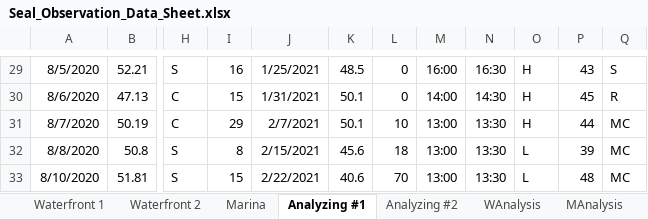
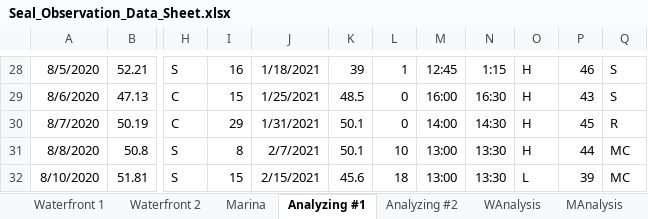
Before and after one commit to bankheak/habor-seal, an Excel workbook: data/Seal_Observation_Data_Sheet.xlsx, sheet Analyzing #1, drawn as a sheet; only a part is shown, gaps mark what is left out; values as stored, in another font and other column widths than the file's, no borders; charts and pictures not drawn; addresses are those after the commit; the diff covers the shown part only; the diff names each change by its address in the sheet, - before the commit and + after, or states it on an @@ line.

```diff
--- a/data/Seal_Observation_Data_Sheet.xlsx (sheet Analyzing #1)
+++ b/data/Seal_Observation_Data_Sheet.xlsx (sheet Analyzing #1)
-J28: 1/25/2021
+J28: 1/18/2021
-K28: 48.5
+K28: 39
-L28: 0
+L28: 1
-M28: 16:00
+M28: 12:45
-N28: 16:30
+N28: 1:15
-P28: 43
+P28: 46
-J29: 1/31/2021
+J29: 1/25/2021
-K29: 50.1
+K29: 48.5
-M29: 14:00
+M29: 16:00
-N29: 14:30
+N29: 16:30
-P29: 45
+P29: 43
-Q29: R
+Q29: S
-J30: 2/7/2021
+J30: 1/31/2021
-L30: 10
+L30: 0
-M30: 13:00
+M30: 14:00
-N30: 13:30
+N30: 14:30
-P30: 44
+P30: 45
-Q30: MC
+Q30: R
-J31: 2/15/2021
+J31: 2/7/2021
-K31: 45.6
+K31: 50.1
-L31: 18
+L31: 10
-O31: L
+O31: H
-P31: 39
+P31: 44
-J32: 2/22/2021
+J32: 2/15/2021
-K32: 40.6
+K32: 45.6
-L32: 70
+L32: 18
-P32: 48
+P32: 39
```
Also changed, not shown: 3 removed rows, 181 edited cells and cell formats elsewhere in this sheet, sheet Analyzing #2, sheet WAnalysis, sheet MAnalysis, sheet wdata, sheet mdata, other sheet tabs, formulas that keep their value, charts or pictures, 3 other files.
